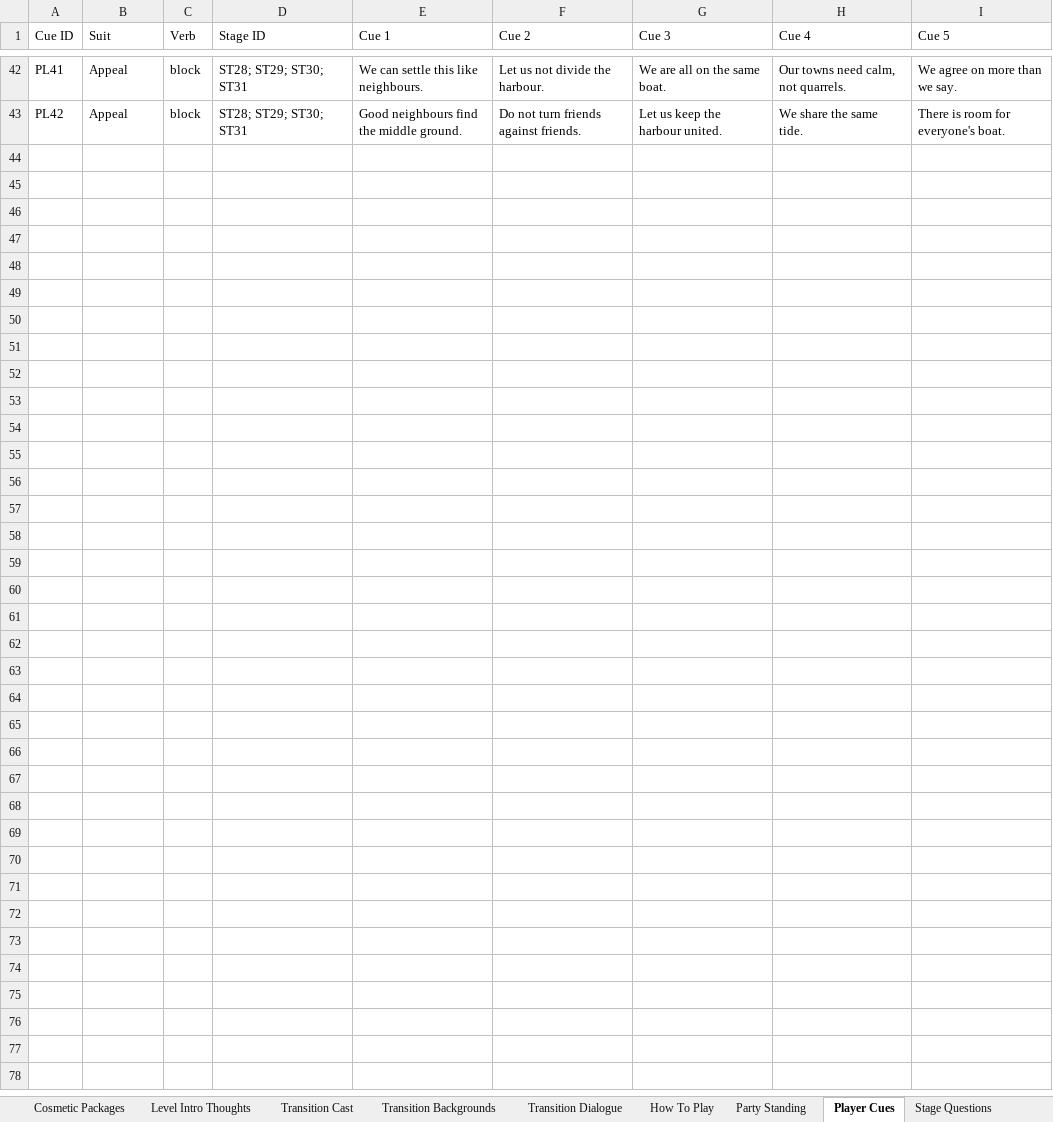
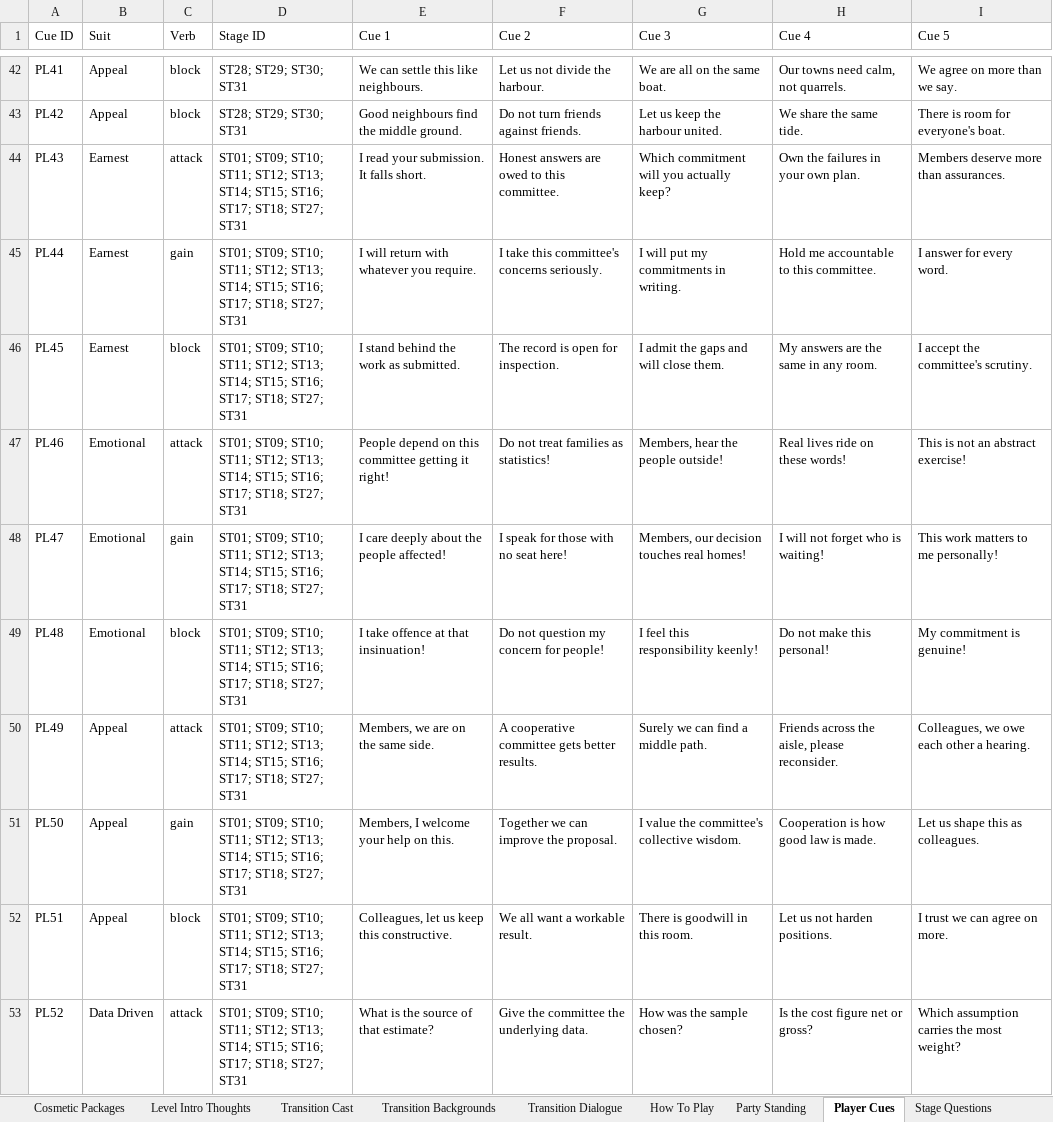
Before and after one commit to Lotusmonogatari/CoP-Deckbuilder, an Excel workbook: design/drafts/CoP_Batch1_Draft_2026-10-13.xlsx, sheet Player Cues, drawn as a sheet; only a part is shown, gaps mark what is left out; values as stored, in another font and other column widths than the file's, no borders; the diff covers the shown part only; the diff names each change by its address in the sheet, - before the commit and + after, or states it on an @@ line.

```diff
--- a/design/drafts/CoP_Batch1_Draft_2026-10-13.xlsx (sheet Player Cues)
+++ b/design/drafts/CoP_Batch1_Draft_2026-10-13.xlsx (sheet Player Cues)
+row 44: PL43 | Earnest | attack | ST01; ST09; ST10; ST11; ST12; ST13; ST14; ST15; ST16; ST17; ST18; ST27; ST31 | I read your submission. It falls short. | Honest answers are owed to this committee. | Which commitment will you actually keep? | Own the failures in your own plan. | Members deserve more than assurances.
+row 45: PL44 | Earnest | gain | ST01; ST09; ST10; ST11; ST12; ST13; ST14; ST15; ST16; ST17; ST18; ST27; ST31 | I will return with whatever you require. | I take this committee's concerns seriously. | I will put my commitments in writing. | Hold me accountable to this committee. | I answer for every word.
+row 46: PL45 | Earnest | block | ST01; ST09; ST10; ST11; ST12; ST13; ST14; ST15; ST16; ST17; ST18; ST27; ST31 | I stand behind the work as submitted. | The record is open for inspection. | I admit the gaps and will close them. | My answers are the same in any room. | I accept the committee's scrutiny.
+row 47: PL46 | Emotional | attack | ST01; ST09; ST10; ST11; ST12; ST13; ST14; ST15; ST16; ST17; ST18; ST27; ST31 | People depend on this committee getting it right! | Do not treat families as statistics! | Members, hear the people outside! | Real lives ride on these words! | This is not an abstract exercise!
+row 48: PL47 | Emotional | gain | ST01; ST09; ST10; ST11; ST12; ST13; ST14; ST15; ST16; ST17; ST18; ST27; ST31 | I care deeply about the people affected! | I speak for those with no seat here! | Members, our decision touches real homes! | I will not forget who is waiting! | This work matters to me personally!
+row 49: PL48 | Emotional | block | ST01; ST09; ST10; ST11; ST12; ST13; ST14; ST15; ST16; ST17; ST18; ST27; ST31 | I take offence at that insinuation! | Do not question my concern for people! | I feel this responsibility keenly! | Do not make this personal! | My commitment is genuine!
+row 50: PL49 | Appeal | attack | ST01; ST09; ST10; ST11; ST12; ST13; ST14; ST15; ST16; ST17; ST18; ST27; ST31 | Members, we are on the same side. | A cooperative committee gets better results. | Surely we can find a middle path. | Friends across the aisle, please reconsider. | Colleagues, we owe each other a hearing.
+row 51: PL50 | Appeal | gain | ST01; ST09; ST10; ST11; ST12; ST13; ST14; ST15; ST16; ST17; ST18; ST27; ST31 | Members, I welcome your help on this. | Together we can improve the proposal. | I value the committee's collective wisdom. | Cooperation is how good law is made. | Let us shape this as colleagues.
+row 52: PL51 | Appeal | block | ST01; ST09; ST10; ST11; ST12; ST13; ST14; ST15; ST16; ST17; ST18; ST27; ST31 | Colleagues, let us keep this constructive. | We all want a workable result. | There is goodwill in this room. | Let us not harden positions. | I trust we can agree on more.
+row 53: PL52 | Data Driven | attack | ST01; ST09; ST10; ST11; ST12; ST13; ST14; ST15; ST16; ST17; ST18; ST27; ST31 | What is the source of that estimate? | Give the committee the underlying data. | How was the sample chosen? | Is the cost figure net or gross? | Which assumption carries the most weight?
```
Also changed, not shown: 116 added rows and 18 edited cells elsewhere in this sheet, sheet Stage Questions, sheet Media Ambush Questions, sheet Opponents, 7 other files.
